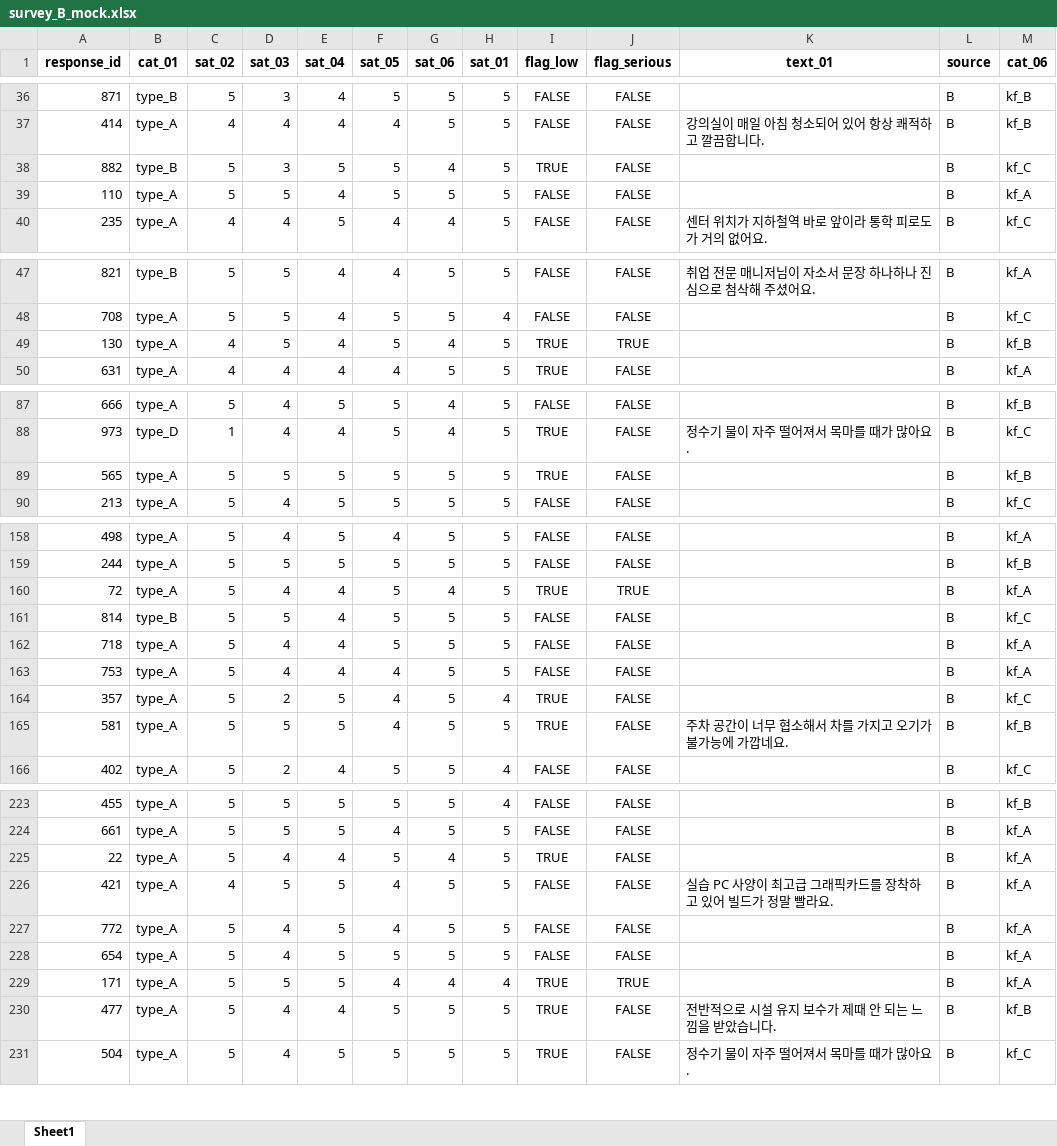
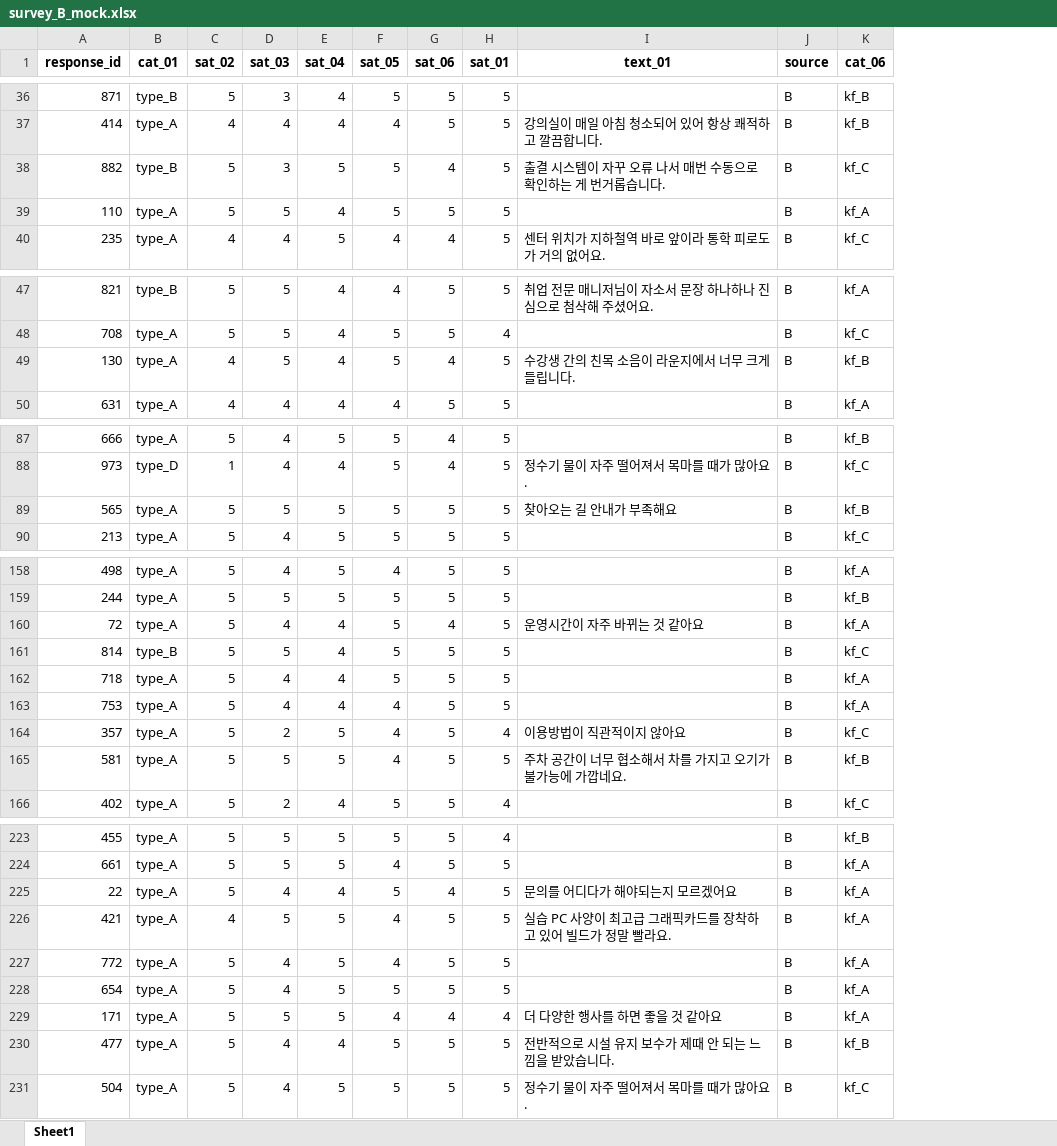
Before and after one commit to devellybutton/Education-Data-Analysis, an Excel workbook: 01-training-center-survey-analysis/data/survey_B_mock.xlsx, sheet Sheet1, drawn as a sheet; only a part is shown, gaps mark what is left out; values as stored, in another font and other column widths than the file's, no borders; removed rows and columns are numbered as before the commit, all else as after; the diff covers the shown part only; the diff names each change by its address in the sheet, - before the commit and + after, or states it on an @@ line.

```diff
--- a/01-training-center-survey-analysis/data/survey_B_mock.xlsx (sheet Sheet1)
+++ b/01-training-center-survey-analysis/data/survey_B_mock.xlsx (sheet Sheet1)
-column I (flag_low), rows 36-40: FALSE | FALSE | TRUE | FALSE | FALSE; rows 47-50: FALSE | FALSE | TRUE | TRUE; rows 87-90: FALSE | TRUE | TRUE | FALSE; rows 158-166: FALSE | FALSE | TRUE | FALSE | FALSE | FALSE | TRUE | TRUE | FALSE; rows 223-231: FALSE | FALSE | TRUE | FALSE | FALSE | FALSE | TRUE | TRUE | TRUE
-column J (flag_serious), rows 36-40: all FALSE; rows 47-50: FALSE | FALSE | TRUE | FALSE; rows 87-90: all FALSE; rows 158-166: FALSE | FALSE | TRUE | FALSE | FALSE | FALSE | FALSE | FALSE | FALSE; rows 223-231: FALSE | FALSE | FALSE | FALSE | FALSE | FALSE | TRUE | FALSE | FALSE
-I38 (text_01): (empty)
+I38 (text_01): 출결 시스템이 자꾸 오류 나서 매번 수동으로 확인하는 게 번거롭습니다.
-I49 (text_01): (empty)
+I49 (text_01): 수강생 간의 친목 소음이 라운지에서 너무 크게 들립니다.
-I89 (text_01): (empty)
+I89 (text_01): 찾아오는 길 안내가 부족해요
-I160 (text_01): (empty)
+I160 (text_01): 운영시간이 자주 바뀌는 것 같아요
-I164 (text_01): (empty)
+I164 (text_01): 이용방법이 직관적이지 않아요
-I225 (text_01): (empty)
+I225 (text_01): 문의를 어디다가 해야되는지 모르겠어요
-I229 (text_01): (empty)
+I229 (text_01): 더 다양한 행사를 하면 좋을 것 같아요
```
Also changed, not shown: 13 edited cells elsewhere in this sheet, 01-training-center-survey-analysis/data/master_table.xlsx, 01-training-center-survey-analysis/data/survey_A_mock.xlsx, 6 other files.
